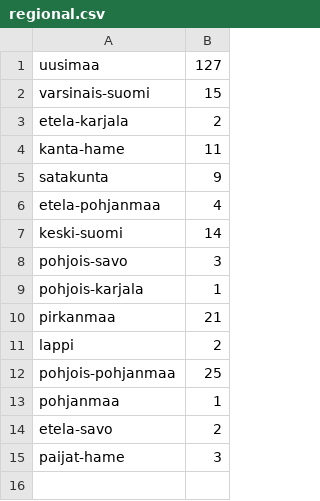
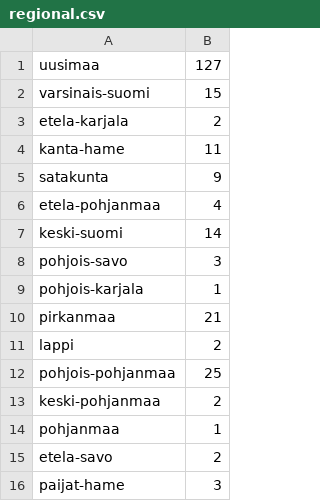
Before and after one commit to ahnl/covid-19.fi, a CSV file: regional.csv, drawn as a sheet.

Commit message:
Update regional.csv

```diff
--- a/regional.csv
+++ b/regional.csv
@@ -12,2 +12,3 @@ lappi,2
 pohjois-pohjanmaa,25
+keski-pohjanmaa,2
 pohjanmaa,1
```
